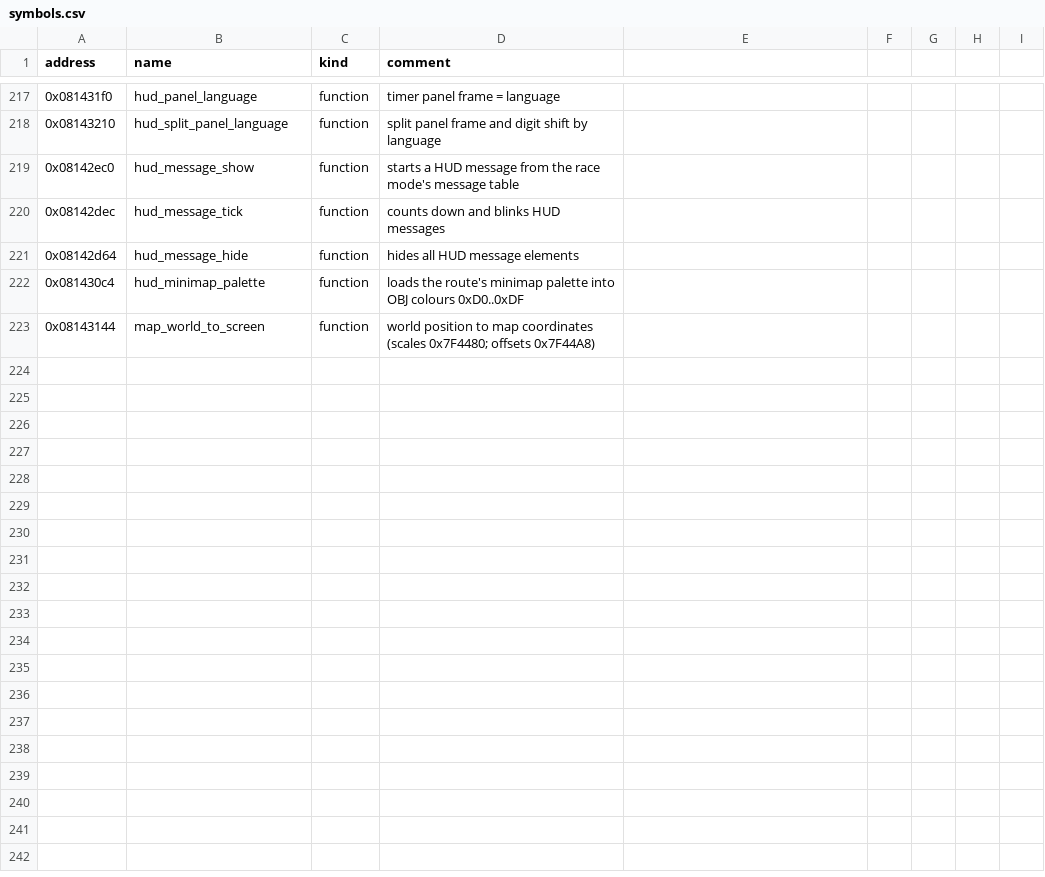
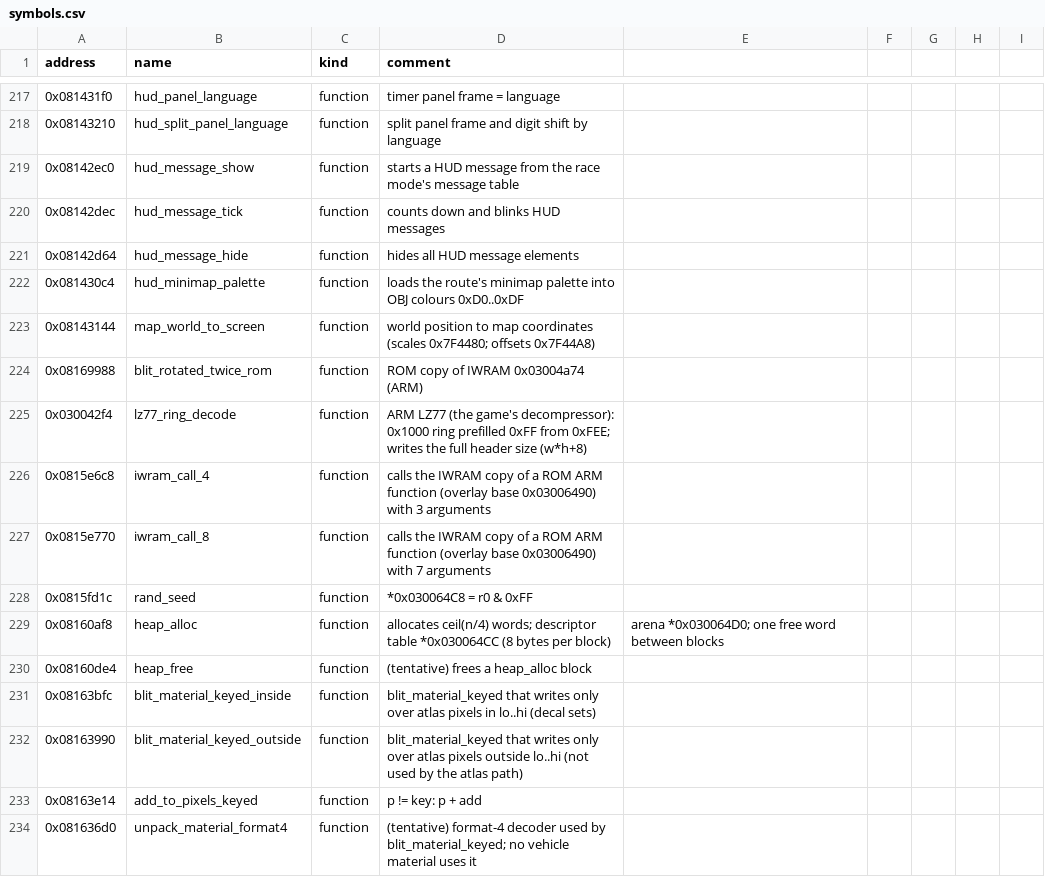
Before and after one commit to mtailordev/nfs-gba, a CSV file: docs/engine/symbols.csv, drawn as a sheet; only a part is shown, gaps mark what is left out; the diff covers the shown part only.

Commit message:
Integrate car-atlas and viewer-sky-paint notes
Address map: opponent dressing table 0x7EEA44, rims (not decals) at
0x7EF816, car table model fields, heap, entity +0x36/+0x4E/+0x64/+0x70/
+0x88, driver +0x90 wheel angle, the race clip rect. symbols.csv: 244
rows (lz77_ring_decode is the IWRAM copy; blit_rotated_twice).
FIDELITY: close R3, R5, R13; narrow R6, R11, R14; new R22-R24, D8.

```diff
--- a/docs/engine/symbols.csv
+++ b/docs/engine/symbols.csv
@@ -223 +223,12 @@ address,name,kind,comment
 0x08143144,map_world_to_screen,function,world position to map coordinates (scales 0x7F4480; offsets 0x7F44A8)
+0x08169988,blit_rotated_twice_rom,function,ROM copy of IWRAM 0x03004a74 (ARM)
+0x030042f4,lz77_ring_decode,function,ARM LZ77 (the game's decompressor): 0x1000 ring prefilled 0xFF from 0xFEE; writes the full header size (w*h+8)
+0x0815e6c8,iwram_call_4,function,calls the IWRAM copy of a ROM ARM function (overlay base 0x03006490) with 3 arguments
+0x0815e770,iwram_call_8,function,calls the IWRAM copy of a ROM ARM function (overlay base 0x03006490) with 7 arguments
+0x0815fd1c,rand_seed,function,*0x030064C8 = r0 & 0xFF
+0x08160af8,heap_alloc,function,allocates ceil(n/4) words; descriptor table *0x030064CC (8 bytes per block), arena *0x030064D0; one free word between blocks
+0x08160de4,heap_free,function,(tentative) frees a heap_alloc block
+0x08163bfc,blit_material_keyed_inside,function,blit_material_keyed that writes only over atlas pixels in lo..hi (decal sets)
+0x08163990,blit_material_keyed_outside,function,blit_material_keyed that writes only over atlas pixels outside lo..hi (not used by the atlas path)
+0x08163e14,add_to_pixels_keyed,function,p != key: p + add
+0x081636d0,unpack_material_format4,function,(tentative) format-4 decoder used by blit_material_keyed; no vehicle material uses it
```
Also changed, not shown: 11 added rows and 6 edited cells elsewhere in this file, 3 other files.
